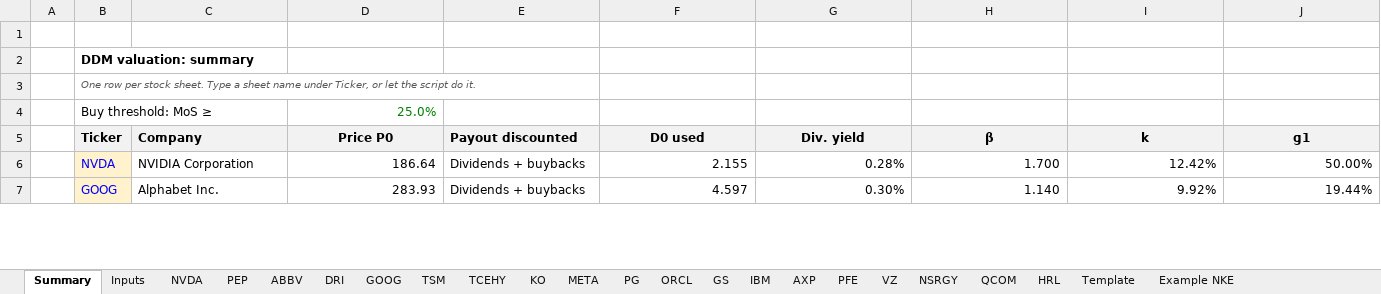
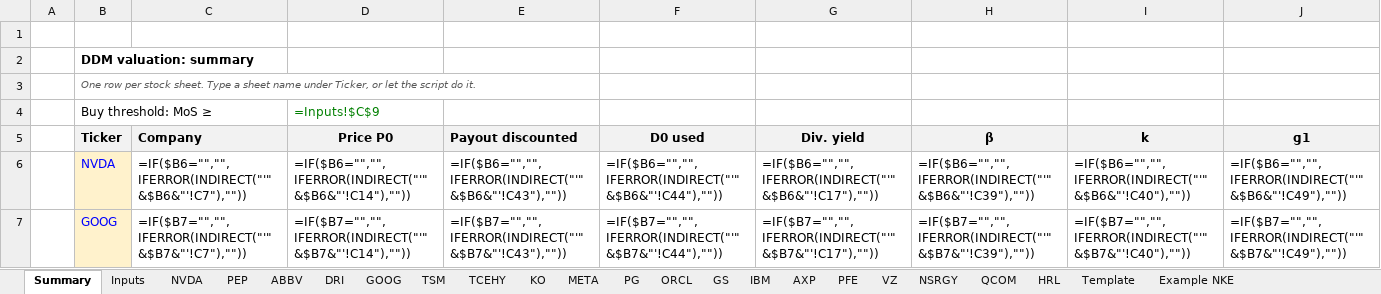
Before and after one commit to Baumender2026/Matterhorn-Capital-Management, an Excel workbook: runs/round2/inputs/DDM_valuation.xlsx, sheet Summary, drawn as a sheet; only a part is shown; values as stored, in another font and other column widths than the file's, no borders; formulas without a stored value are shown as written; conditional formats not drawn; the diff covers the shown part only; the diff names each change by its address in the sheet, - before the commit and + after, or states it on an @@ line.

Commit message:
Update DDM valuation workbook
Refreshes the round-two DDM valuation input workbook.

```diff
--- a/runs/round2/inputs/DDM_valuation.xlsx (sheet Summary)
+++ b/runs/round2/inputs/DDM_valuation.xlsx (sheet Summary)
-D4 (Price P0): 25.0%
+D4 (Price P0): =Inputs!$C$9
-C6 (Company): NVIDIA Corporation
+C6 (Company): =IF($B6="","",IFERROR(INDIRECT("'"&$B6&"'!C7"),""))
-D6 (Price P0): 186.64
+D6 (Price P0): =IF($B6="","",IFERROR(INDIRECT("'"&$B6&"'!C14"),""))
-E6 (Payout discounted): Dividends + buybacks
+E6 (Payout discounted): =IF($B6="","",IFERROR(INDIRECT("'"&$B6&"'!C43"),""))
-F6 (D0 used): 2.155
+F6 (D0 used): =IF($B6="","",IFERROR(INDIRECT("'"&$B6&"'!C44"),""))
-G6 (Div. yield): 0.28%
+G6 (Div. yield): =IF($B6="","",IFERROR(INDIRECT("'"&$B6&"'!C17"),""))
-H6 (β): 1.700
+H6 (β): =IF($B6="","",IFERROR(INDIRECT("'"&$B6&"'!C39"),""))
-I6 (k): 12.42%
+I6 (k): =IF($B6="","",IFERROR(INDIRECT("'"&$B6&"'!C40"),""))
-J6 (g1): 50.00%
+J6 (g1): =IF($B6="","",IFERROR(INDIRECT("'"&$B6&"'!C49"),""))
-C7 (Company): Alphabet Inc.
+C7 (Company): =IF($B7="","",IFERROR(INDIRECT("'"&$B7&"'!C7"),""))
-D7 (Price P0): 283.93
+D7 (Price P0): =IF($B7="","",IFERROR(INDIRECT("'"&$B7&"'!C14"),""))
-E7 (Payout discounted): Dividends + buybacks
+E7 (Payout discounted): =IF($B7="","",IFERROR(INDIRECT("'"&$B7&"'!C43"),""))
-F7 (D0 used): 4.597
+F7 (D0 used): =IF($B7="","",IFERROR(INDIRECT("'"&$B7&"'!C44"),""))
-G7 (Div. yield): 0.30%
+G7 (Div. yield): =IF($B7="","",IFERROR(INDIRECT("'"&$B7&"'!C17"),""))
-H7 (β): 1.140
+H7 (β): =IF($B7="","",IFERROR(INDIRECT("'"&$B7&"'!C39"),""))
-I7 (k): 9.92%
+I7 (k): =IF($B7="","",IFERROR(INDIRECT("'"&$B7&"'!C40"),""))
-J7 (g1): 19.44%
+J7 (g1): =IF($B7="","",IFERROR(INDIRECT("'"&$B7&"'!C49"),""))
```
Also changed, not shown: 478 edited cells elsewhere in this sheet, sheet AXP, sheet NVDA, sheet KO, sheet PFE, sheet VZ, sheet PG, 16 more sheets.
